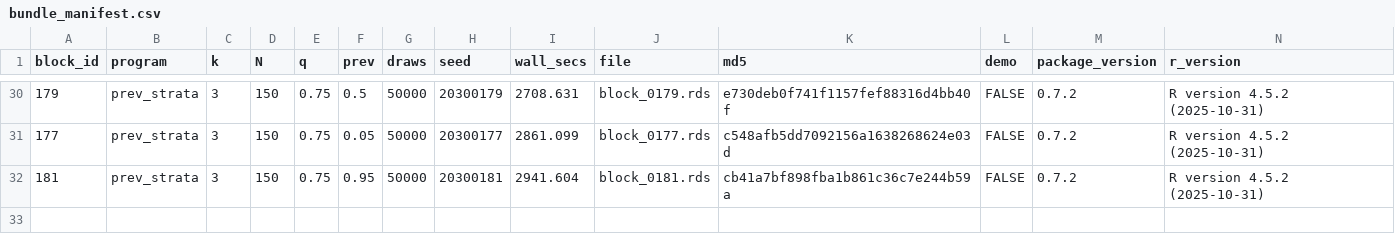
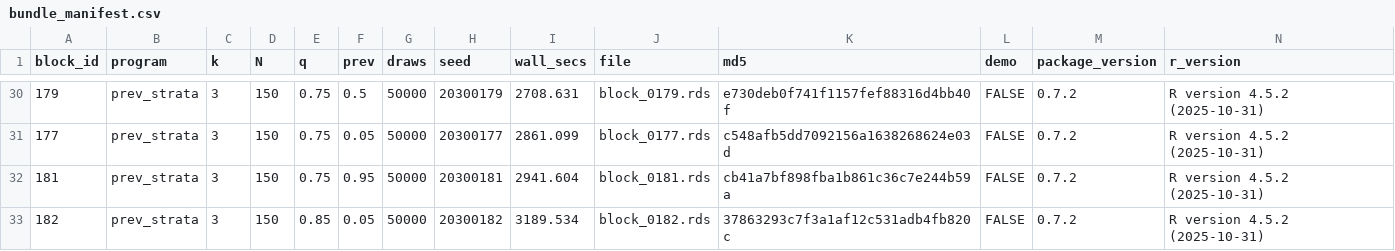
Before and after one commit to defense031/grassr, a CSV file: contrib/contributions/rachel-dill-gidaro-20260713-blocks150-194/bundle_manifest.csv, drawn as a sheet; only a part is shown, gaps mark what is left out; the diff names each change by its address in the sheet, - before the commit and + after, or states it on an @@ line.

Commit message:
block 182 (tail_topup)

```diff
--- a/contrib/contributions/rachel-dill-gidaro-20260713-blocks150-194/bundle_manifest.csv
+++ b/contrib/contributions/rachel-dill-gidaro-20260713-blocks150-194/bundle_manifest.csv
+row 33: 182 | prev_strata | 3 | 150 | 0.85 | 0.05 | 50000 | 20300182 | 3189.534 | block_0182.rds | 37863293c7f3a1af12c531adb4fb820c | FALSE | 0.7.2 | R version 4.5.2 (2025-10-31)
```
Also changed, not shown: 1 other file.
